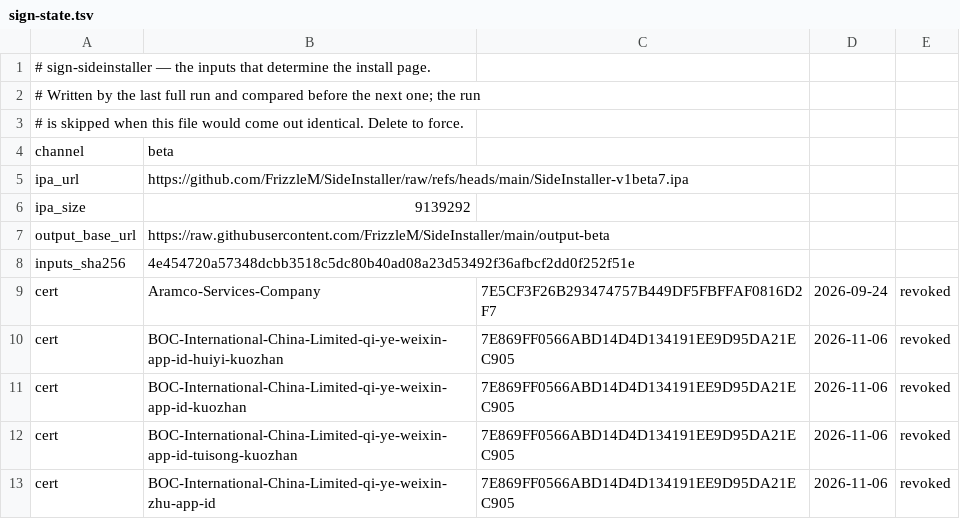
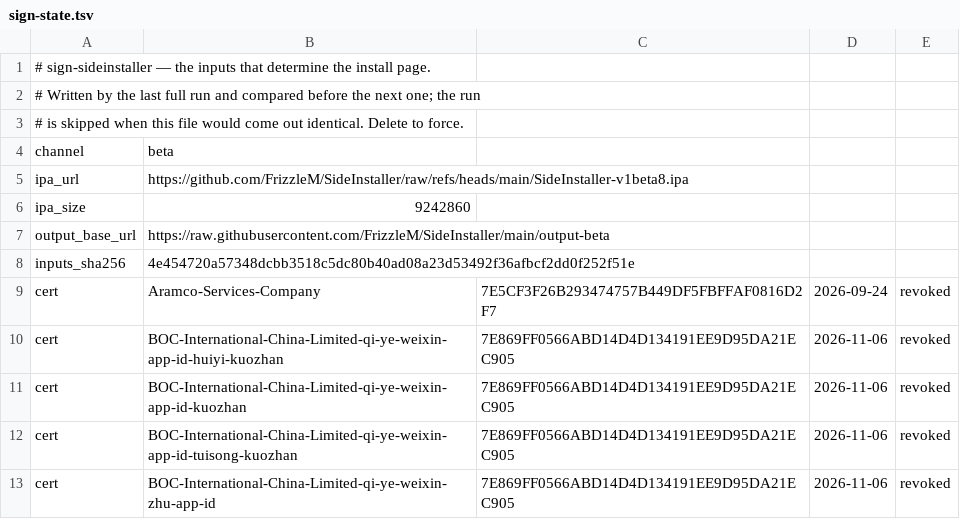
Before and after one commit to FrizzleM/SideInstaller, a TSV file: output-beta/sign-state.tsv, drawn as a sheet; only a part is shown.

```diff
--- a/output-beta/sign-state.tsv
+++ b/output-beta/sign-state.tsv
@@ -4,4 +4,4 @@
 channel	beta
-ipa_url	https://github.com/FrizzleM/SideInstaller/raw/refs/heads/main/SideInstaller-v1beta7.ipa
-ipa_size	9139292
+ipa_url	https://github.com/FrizzleM/SideInstaller/raw/refs/heads/main/SideInstaller-v1beta8.ipa
+ipa_size	9242860
 output_base_url	https://raw.githubusercontent.com/FrizzleM/SideInstaller/main/output-beta
```
Also changed, not shown: output-beta/certificate-validity.tsv, 1 other file.
